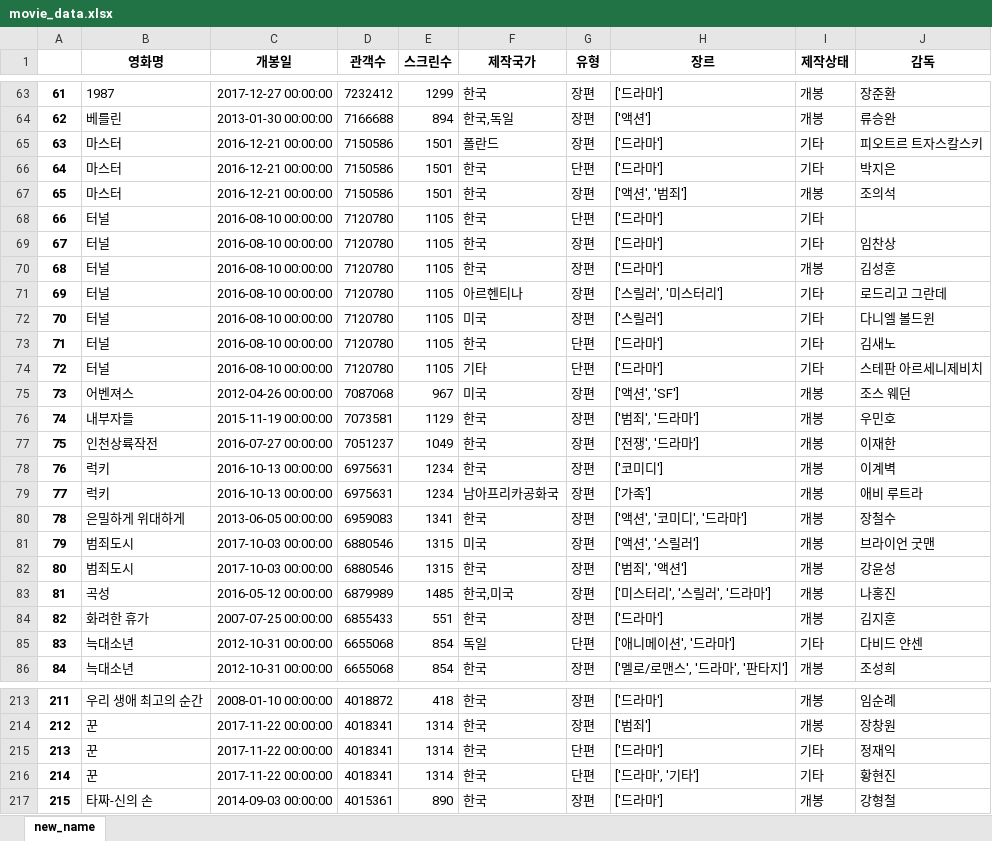
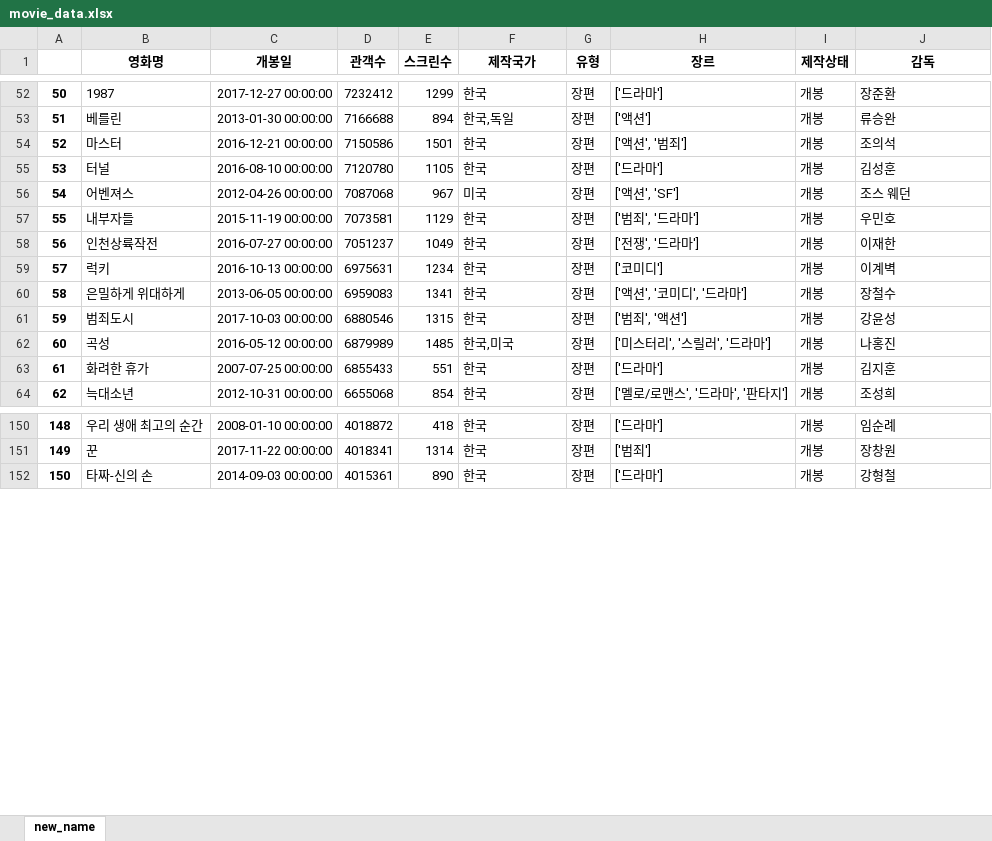
Before and after one commit to leesb647/YW_mini_project, an Excel workbook: movie_data.xlsx, sheet new_name, drawn as a sheet; only a part is shown, gaps mark what is left out; values as stored, in another font and other column widths than the file's, no borders; the diff covers the shown part only; the diff names each change by its address in the sheet, - before the commit and + after, or states it on an @@ line.

```diff
--- a/movie_data.xlsx (sheet new_name)
+++ b/movie_data.xlsx (sheet new_name)
@@ column A renumbered from row 12 down @@
-row 65: 63 | 마스터 | 2016-12-21 00:00:00 | 7150586 | 1501 | 폴란드 | 장편 | ['드라마'] | 기타 | 피오트르 트자스칼스키
-row 66: 64 | 마스터 | 2016-12-21 00:00:00 | 7150586 | 1501 | 한국 | 단편 | ['드라마'] | 기타 | 박지은
-row 68: 66 | 터널 | 2016-08-10 00:00:00 | 7120780 | 1105 | 한국 | 단편 | ['드라마'] | 기타
-row 69: 67 | 터널 | 2016-08-10 00:00:00 | 7120780 | 1105 | 한국 | 장편 | ['드라마'] | 기타 | 임찬상
-row 71: 69 | 터널 | 2016-08-10 00:00:00 | 7120780 | 1105 | 아르헨티나 | 장편 | ['스릴러', '미스터리'] | 기타 | 로드리고 그란데
-row 72: 70 | 터널 | 2016-08-10 00:00:00 | 7120780 | 1105 | 미국 | 장편 | ['스릴러'] | 기타 | 다니엘 볼드윈
-row 73: 71 | 터널 | 2016-08-10 00:00:00 | 7120780 | 1105 | 한국 | 단편 | ['드라마'] | 기타 | 김새노
-row 74: 72 | 터널 | 2016-08-10 00:00:00 | 7120780 | 1105 | 기타 | 단편 | ['드라마'] | 기타 | 스테판 아르세니제비치
-row 79: 77 | 럭키 | 2016-10-13 00:00:00 | 6975631 | 1234 | 남아프리카공화국 | 장편 | ['가족'] | 개봉 | 애비 루트라
-row 81: 79 | 범죄도시 | 2017-10-03 00:00:00 | 6880546 | 1315 | 미국 | 장편 | ['액션', '스릴러'] | 개봉 | 브라이언 굿맨
-row 85: 83 | 늑대소년 | 2012-10-31 00:00:00 | 6655068 | 854 | 독일 | 단편 | ['애니메이션', '드라마'] | 기타 | 다비드 얀센
-row 215: 213 | 꾼 | 2017-11-22 00:00:00 | 4018341 | 1314 | 한국 | 단편 | ['드라마'] | 기타 | 정재익
-row 216: 214 | 꾼 | 2017-11-22 00:00:00 | 4018341 | 1314 | 한국 | 단편 | ['드라마', '기타'] | 기타 | 황현진
```
Also changed, not shown: 71 removed rows elsewhere in this sheet.
